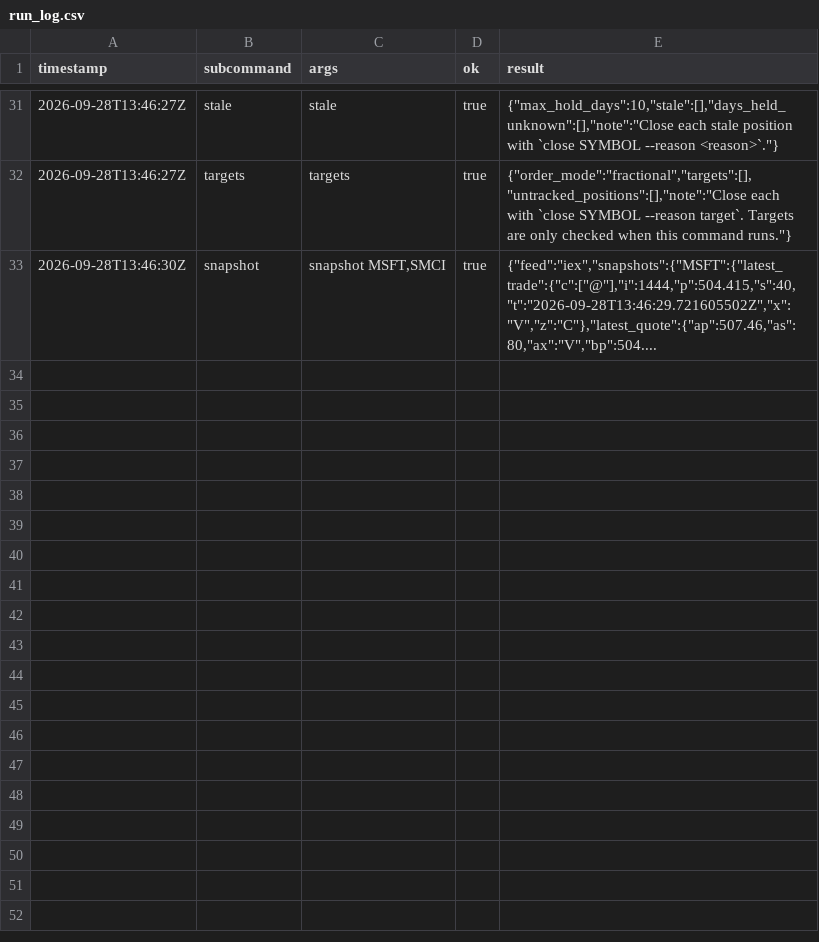
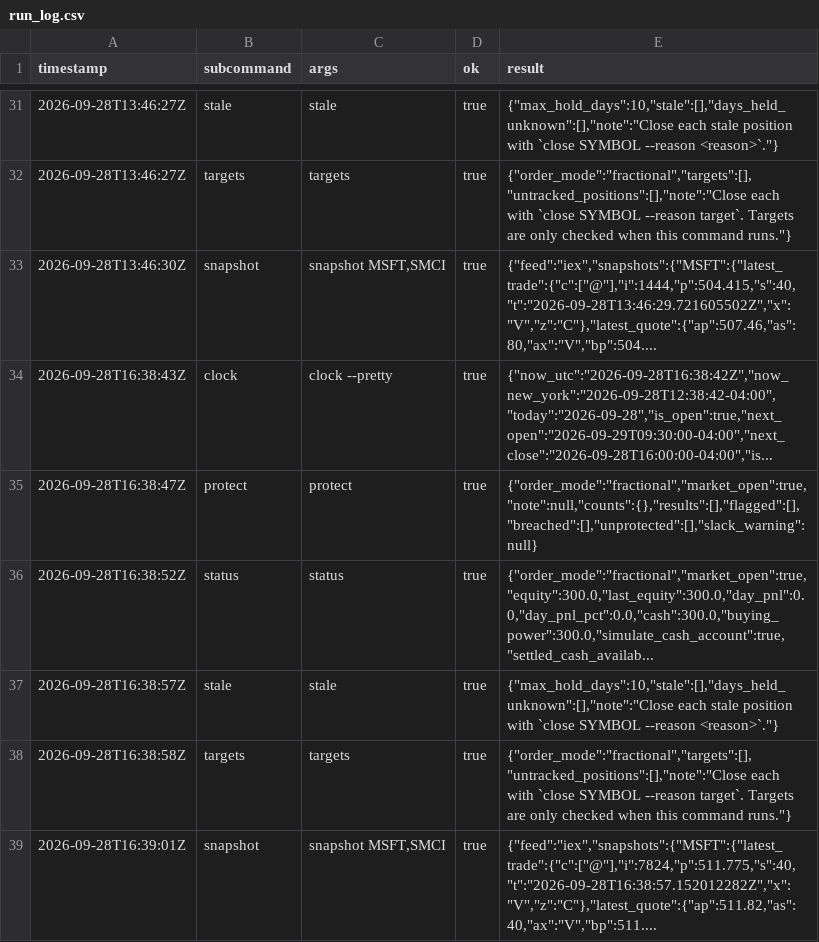
Before and after one commit to reegannn/Alpaca-Trading, a CSV file: state/run_log.csv, drawn as a sheet; only a part is shown, gaps mark what is left out; the diff names each change by its address in the sheet, - before the commit and + after, or states it on an @@ line.

```diff
--- a/state/run_log.csv
+++ b/state/run_log.csv
+row 34: 2026-09-28T16:38:43Z | clock | clock --pretty | true | {"now_utc":"2026-09-28T16:38:42Z","now_new_york":"2026-09-28T12:38:42-04:00","today":"2026-09-28","is_open":true,"next_open":"2026-09-29T09:30:00-04:00","next_close":"2026-09-28T16:00:00-04:00","is...
+row 35: 2026-09-28T16:38:47Z | protect | protect | true | {"order_mode":"fractional","market_open":true,"note":null,"counts":{},"results":[],"flagged":[],"breached":[],"unprotected":[],"slack_warning":null}
+row 36: 2026-09-28T16:38:52Z | status | status | true | {"order_mode":"fractional","market_open":true,"equity":300.0,"last_equity":300.0,"day_pnl":0.0,"day_pnl_pct":0.0,"cash":300.0,"buying_power":300.0,"simulate_cash_account":true,"settled_cash_availab...
+row 37: 2026-09-28T16:38:57Z | stale | stale | true | {"max_hold_days":10,"stale":[],"days_held_unknown":[],"note":"Close each stale position with `close SYMBOL --reason <reason>`."}
+row 38: 2026-09-28T16:38:58Z | targets | targets | true | {"order_mode":"fractional","targets":[],"untracked_positions":[],"note":"Close each with `close SYMBOL --reason target`. Targets are only checked when this command runs."}
+row 39: 2026-09-28T16:39:01Z | snapshot | snapshot MSFT,SMCI | true | {"feed":"iex","snapshots":{"MSFT":{"latest_trade":{"c":["@"],"i":7824,"p":511.775,"s":40,"t":"2026-09-28T16:38:57.152012282Z","x":"V","z":"C"},"latest_quote":{"ap":511.82,"as":40,"ax":"V","bp":511....
```
Also changed, not shown: 1 other file.
